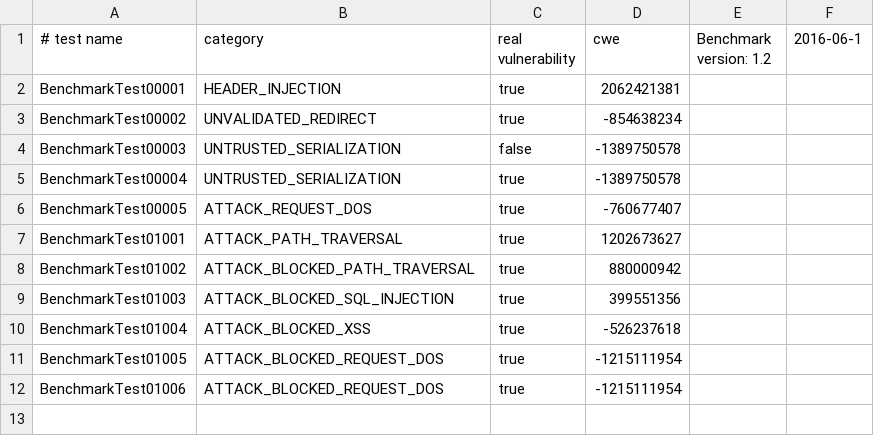
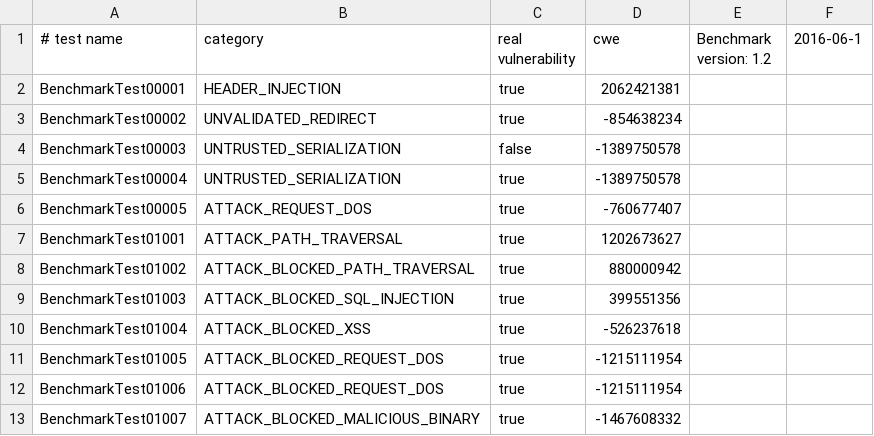
Before and after one commit to hdiv/Benchmark, a CSV file: expectedresults-1.2.csv, drawn as a sheet.

Commit message:
Add MALICIOUS_BINARY attack blocking test

```diff
--- a/expectedresults-1.2.csv
+++ b/expectedresults-1.2.csv
@@ -12 +12,2 @@ BenchmarkTest01005,ATTACK_BLOCKED_REQUEST_DOS,true,-1215111954
 BenchmarkTest01006,ATTACK_BLOCKED_REQUEST_DOS,true,-1215111954
+BenchmarkTest01007,ATTACK_BLOCKED_MALICIOUS_BINARY,true,-1467608332
```
Also changed, not shown: 5 other files.
